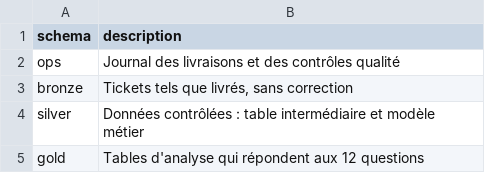
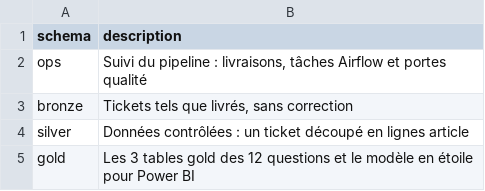
Before and after one commit to cnanaj-wq/lab-sales-analysis, a CSV file: config/modele/schemas.csv, drawn as a sheet.

Commit message:
docs: écrit le MPD depuis config/modele et met à jour les README (#29)

```diff
--- a/config/modele/schemas.csv
+++ b/config/modele/schemas.csv
@@ -1,5 +1,5 @@
 schema;description
-ops;Journal des livraisons et des contrôles qualité
+ops;Suivi du pipeline : livraisons, tâches Airflow et portes qualité
 bronze;Tickets tels que livrés, sans correction
-silver;Données contrôlées : table intermédiaire et modèle métier
-gold;Tables d'analyse qui répondent aux 12 questions
+silver;Données contrôlées : un ticket découpé en lignes article
+gold;Les 3 tables gold des 12 questions et le modèle en étoile pour Power BI
```
Also changed, not shown: config/modele/01_ops/journal_controles.csv, config/modele/01_ops/journal_taches.csv, 4 other files.
